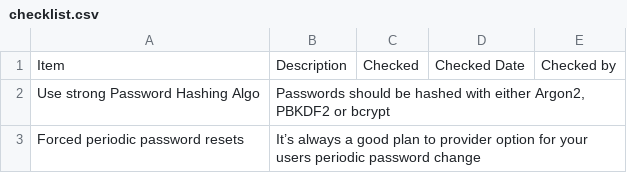
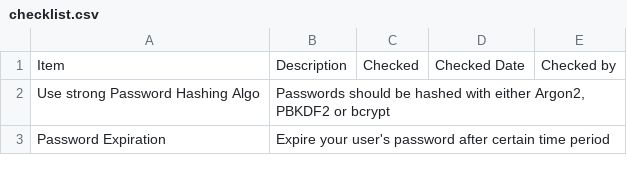
Before and after one commit to GovindMalviya/password-security-checklist, a CSV file: checklist.csv, drawn as a sheet; removed rows and columns are numbered as before the commit, all else as after; the diff names each change by its address in the sheet, - before the commit and + after, or states it on an @@ line.

Commit message:
Update checklist.csv

```diff
--- a/checklist.csv
+++ b/checklist.csv
-row 3: Forced periodic password resets | It’s always a good plan to provider option for your users periodic password change
+row 3: Password Expiration | Expire your user's password after certain time period
```
